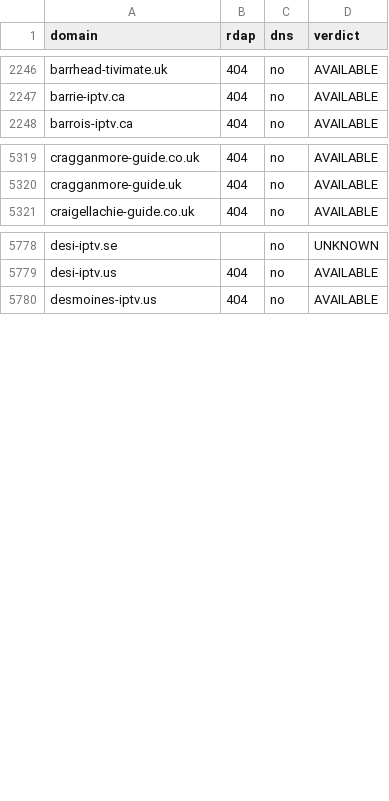
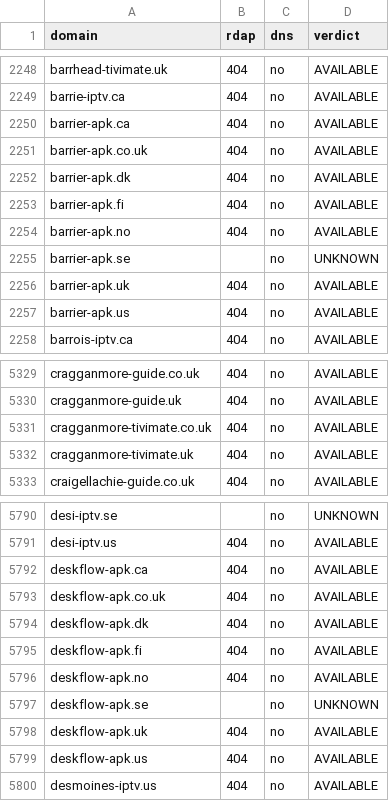
Before and after one commit to CryptoNews24/edit, a CSV file: research/iptv-seo/availability_recheck.csv, drawn as a sheet; only a part is shown, gaps mark what is left out; the diff covers the shown part only.

```diff
--- a/research/iptv-seo/availability_recheck.csv
+++ b/research/iptv-seo/availability_recheck.csv
@@ -2247,2 +2249,10 @@ barrhead-tivimate.uk,404,no,AVAILABLE
 barrie-iptv.ca,404,no,AVAILABLE
+barrier-apk.ca,404,no,AVAILABLE
+barrier-apk.co.uk,404,no,AVAILABLE
+barrier-apk.dk,404,no,AVAILABLE
+barrier-apk.fi,404,no,AVAILABLE
+barrier-apk.no,404,no,AVAILABLE
+barrier-apk.se,,no,UNKNOWN
+barrier-apk.uk,404,no,AVAILABLE
+barrier-apk.us,404,no,AVAILABLE
 barrois-iptv.ca,404,no,AVAILABLE
@@ -5320,2 +5330,4 @@ cragganmore-guide.co.uk,404,no,AVAILABLE
 cragganmore-guide.uk,404,no,AVAILABLE
+cragganmore-tivimate.co.uk,404,no,AVAILABLE
+cragganmore-tivimate.uk,404,no,AVAILABLE
 craigellachie-guide.co.uk,404,no,AVAILABLE
@@ -5779,2 +5791,10 @@ desi-iptv.se,,no,UNKNOWN
 desi-iptv.us,404,no,AVAILABLE
+deskflow-apk.ca,404,no,AVAILABLE
+deskflow-apk.co.uk,404,no,AVAILABLE
+deskflow-apk.dk,404,no,AVAILABLE
+deskflow-apk.fi,404,no,AVAILABLE
+deskflow-apk.no,404,no,AVAILABLE
+deskflow-apk.se,,no,UNKNOWN
+deskflow-apk.uk,404,no,AVAILABLE
+deskflow-apk.us,404,no,AVAILABLE
 desmoines-iptv.us,404,no,AVAILABLE
```
Also changed, not shown: 30 added rows elsewhere in this file, research/iptv-seo/canva/iptv-domains-canva-import.csv, 9 other files.
